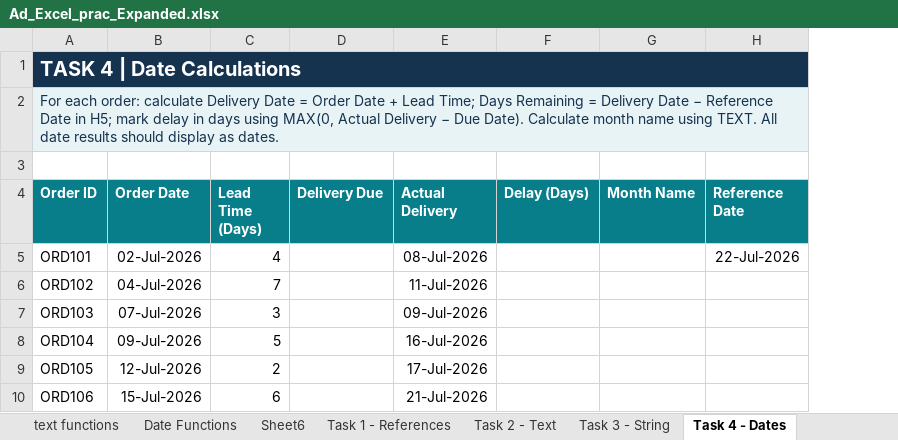
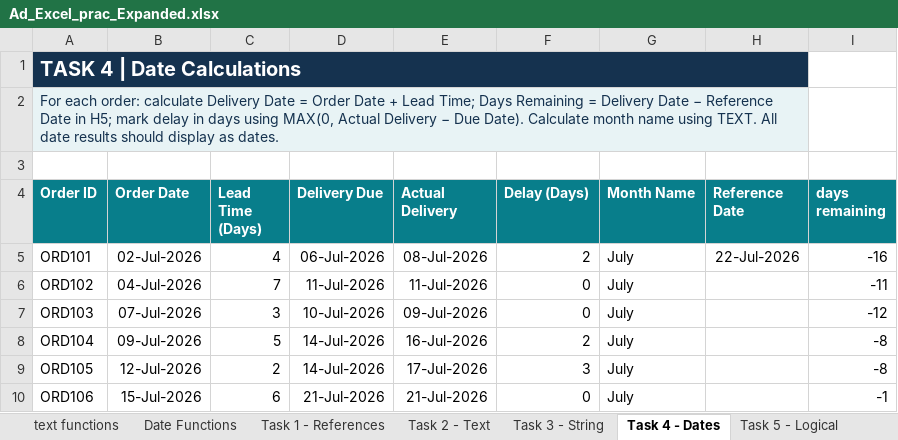
Before and after one commit to harinikavya/dmart-sales-analysis, an Excel workbook: Ad_Excel_prac_Expanded.xlsx, sheet Task 4 - Dates, drawn as a sheet; values as stored, in another font and other column widths than the file's, no borders; the diff names each change by its address in the sheet, - before the commit and + after, or states it on an @@ line.

```diff
--- a/Ad_Excel_prac_Expanded.xlsx (sheet Task 4 - Dates)
+++ b/Ad_Excel_prac_Expanded.xlsx (sheet Task 4 - Dates)
-sheet tab: Sheet6
+column I (days remaining), rows 5-10: -16 | -11 | -12 | -8 | -8 | -1
-D5 (Delivery Due): (empty)
+D5 (Delivery Due): 06-Jul-2026
-F5 (Delay (Days)): (empty)
+F5 (Delay (Days)): 2
-G5:G10 (Month Name): (empty)
+G5:G10 (Month Name): July
-D6 (Delivery Due): (empty)
+D6 (Delivery Due): 11-Jul-2026
-F6:F7 (Delay (Days)): (empty)
+F6:F7 (Delay (Days)): 0
-D7 (Delivery Due): (empty)
+D7 (Delivery Due): 10-Jul-2026
-D8:D9 (Delivery Due): (empty)
+D8:D9 (Delivery Due): 14-Jul-2026
-F8 (Delay (Days)): (empty)
+F8 (Delay (Days)): 2
-F9 (Delay (Days)): (empty)
+F9 (Delay (Days)): 3
-D10 (Delivery Due): (empty)
+D10 (Delivery Due): 21-Jul-2026
-F10 (Delay (Days)): (empty)
+F10 (Delay (Days)): 0
```
Also changed, not shown: sheet logical functions, sheet Date Functions, sheet text functions, sheet Statistical Functions, sheet Task 6 - Statistics, sheet Task 2 - Text, 4 more sheets.
